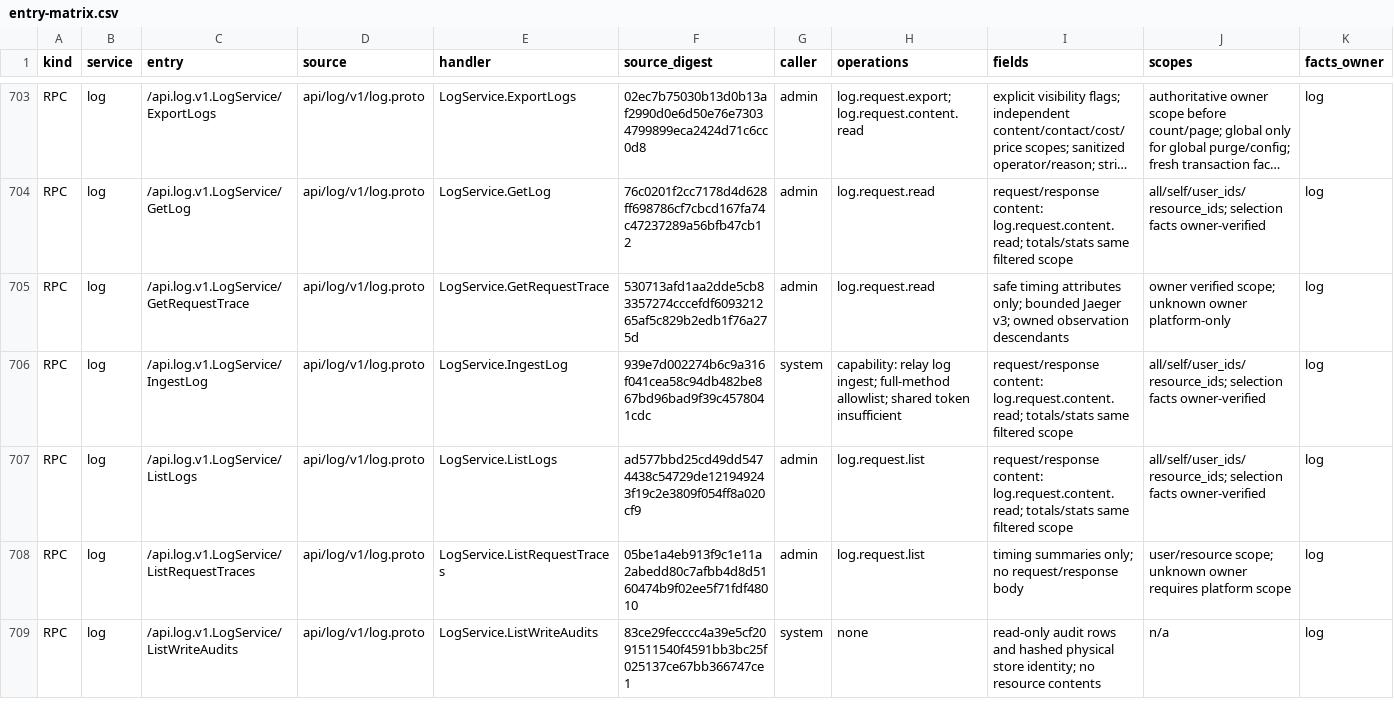
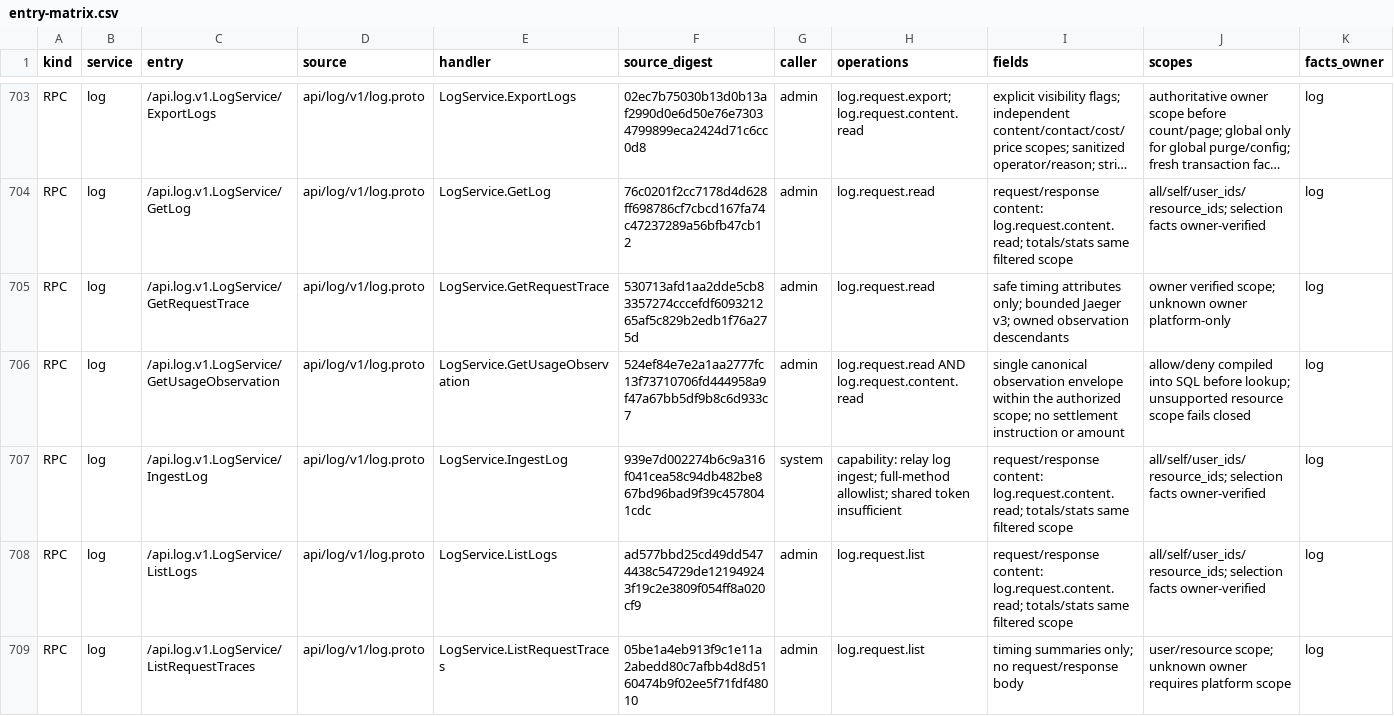
Before and after one commit to mengbin92/micro-one-api, a CSV file: docs/design/rbac/entry-matrix.csv, drawn as a sheet; only a part is shown, gaps mark what is left out; the shorter side is filled out with more unchanged rows; long unchanged cells end in …; rows hold the shown columns only; the diff covers the shown part only; the diff names each change by its address in the sheet, - before the commit and + after, or states it on an @@ line.

Commit message:
feat(ops): add usage observation alerts and safe deployment support
First samples, detached send seams and stale delivery statistics could hide observation failures. Add bounded signals, per-target rules and deterministic regressions; prepare private bind mounts before restart and preserve retained delivery during producer rollback.

```diff
--- a/docs/design/rbac/entry-matrix.csv
+++ b/docs/design/rbac/entry-matrix.csv
+row 706: RPC | log | /api.log.v1.LogService/GetUsageObservation | api/log/v1/log.proto | LogService.GetUsageObservation | 524ef84e7e2a1aa2777fc13f73710706fd444958a9f47a67bb5df9b8c6d933c7 | admin | log.request.read AND log.request.content.read | single canonical observation envelope within the authorized scope; no settlement instruction or amount | allow/deny compiled into SQL before lookup; unsupported resource scope fails closed | log
```
Also changed, not shown: 4 added rows and 17 edited cells elsewhere in this file, 12 other files.
